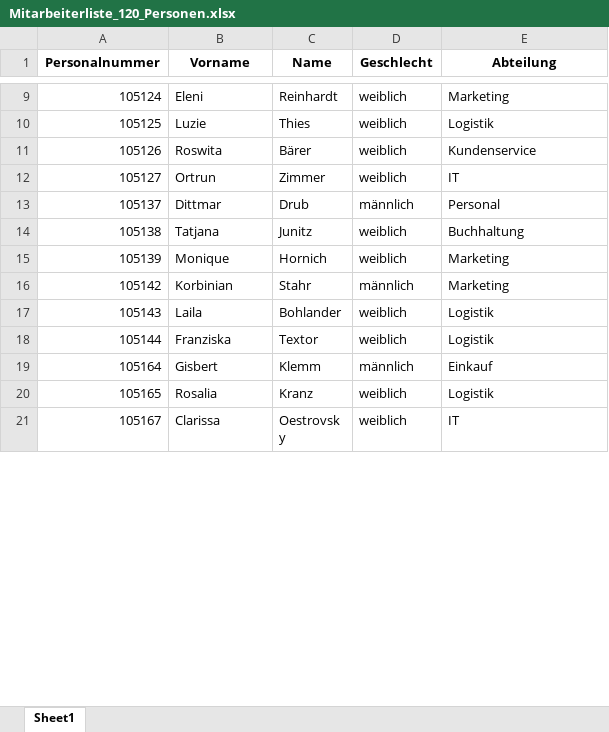
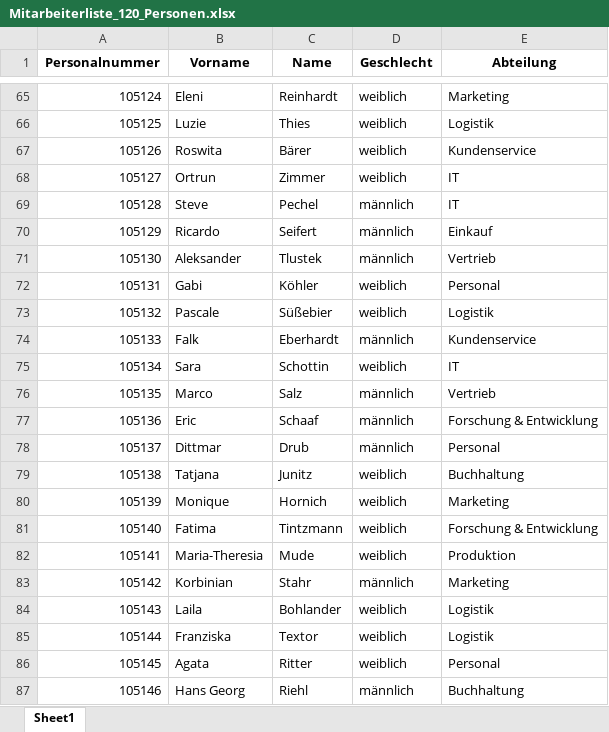
Before and after one commit to Target42/MitbestimmIT, an Excel workbook: testdaten/Firma1/Mitarbeiterliste_120_Personen.xlsx, sheet Sheet1, drawn as a sheet; only a part is shown, gaps mark what is left out; the shorter side is filled out with more unchanged rows; values as stored, in another font and other column widths than the file's, no borders; the diff covers the shown part only; the diff names each change by its address in the sheet, - before the commit and + after, or states it on an @@ line.

```diff
--- a/testdaten/Firma1/Mitarbeiterliste_120_Personen.xlsx (sheet Sheet1)
+++ b/testdaten/Firma1/Mitarbeiterliste_120_Personen.xlsx (sheet Sheet1)
+row 69: 105128 | Steve | Pechel | männlich | IT
+row 70: 105129 | Ricardo | Seifert | männlich | Einkauf
+row 71: 105130 | Aleksander | Tlustek | männlich | Vertrieb
+row 72: 105131 | Gabi | Köhler | weiblich | Personal
+row 73: 105132 | Pascale | Süßebier | weiblich | Logistik
+row 74: 105133 | Falk | Eberhardt | männlich | Kundenservice
+row 75: 105134 | Sara | Schottin | weiblich | IT
+row 76: 105135 | Marco | Salz | männlich | Vertrieb
+row 77: 105136 | Eric | Schaaf | männlich | Forschung & Entwicklung
+row 81: 105140 | Fatima | Tintzmann | weiblich | Forschung & Entwicklung
+row 82: 105141 | Maria-Theresia | Mude | weiblich | Produktion
+row 86: 105145 | Agata | Ritter | weiblich | Personal
+row 87: 105146 | Hans Georg | Riehl | männlich | Buchhaltung
```
Also changed, not shown: 82 added rows and 2 edited cells elsewhere in this sheet, 5 other files.
